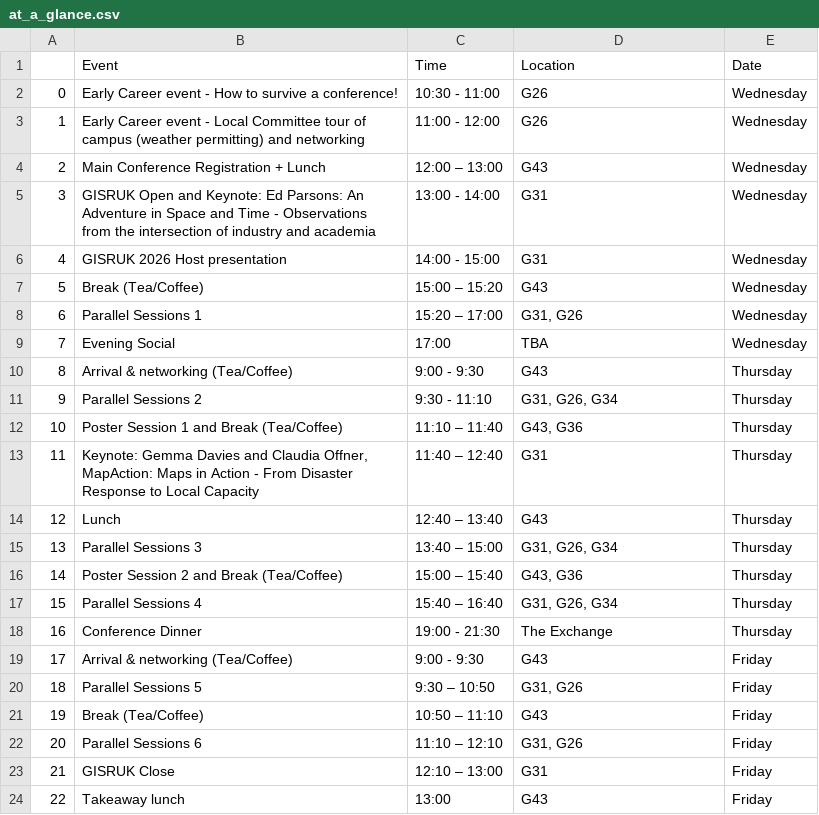
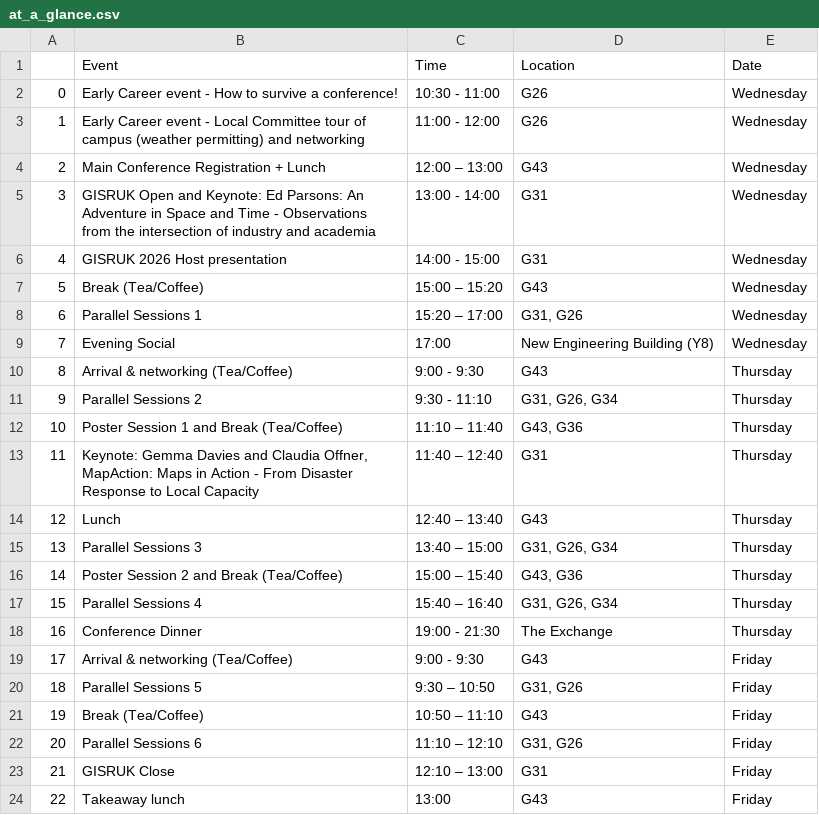
Before and after one commit to Craig-Robson/gisruk2026, a CSV file: program/at_a_glance.csv, drawn as a sheet.

Commit message:
Update at_a_glance.csv

```diff
--- a/program/at_a_glance.csv
+++ b/program/at_a_glance.csv
@@ -8,3 +8,3 @@
 6,Parallel Sessions 1,15:20 – 17:00 ,"G31, G26",Wednesday
-7,Evening Social ,17:00 ,TBA,Wednesday
+7,Evening Social ,17:00 ,New Engineering Building (Y8),Wednesday
 8,Arrival & networking (Tea/Coffee),9:00 - 9:30 ,G43,Thursday
```
